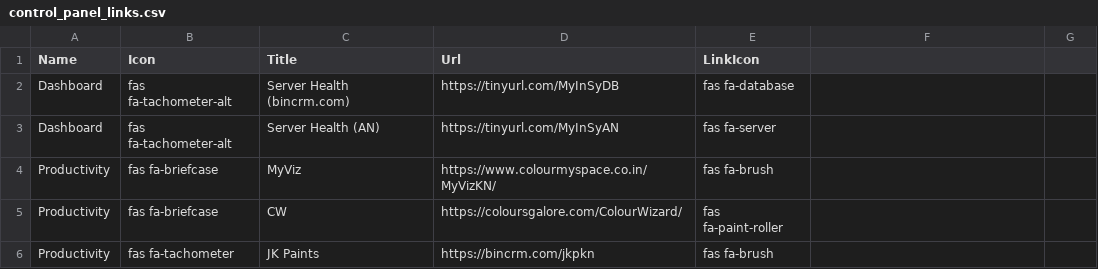
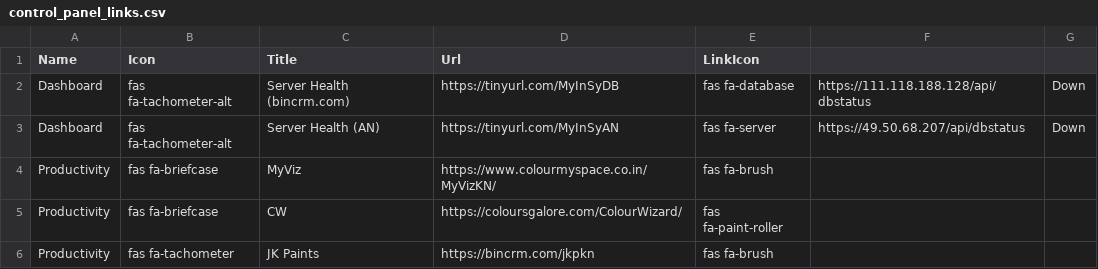
Before and after one commit to InnovatusSystems/InSyURLCentral, a CSV file: wwwroot/data/control_panel_links.csv, drawn as a sheet.

Commit message:
Support for Status Icon

```diff
--- a/wwwroot/data/control_panel_links.csv
+++ b/wwwroot/data/control_panel_links.csv
@@ -1,4 +1,4 @@
 Name,Icon,Title,Url,LinkIcon
-Dashboard,fas fa-tachometer-alt,Server Health (bincrm.com),https://tinyurl.com/MyInSyDB,fas fa-database
-Dashboard,fas fa-tachometer-alt,Server Health (AN),https://tinyurl.com/MyInSyAN,fas fa-server
+Dashboard,fas fa-tachometer-alt,Server Health (bincrm.com),https://tinyurl.com/MyInSyDB,fas fa-database,https://111.118.188.128/api/dbstatus,Down
+Dashboard,fas fa-tachometer-alt,Server Health (AN),https://tinyurl.com/MyInSyAN,fas fa-server,https://49.50.68.207/api/dbstatus,Down
 Productivity,fas fa-briefcase,MyViz,https://www.colourmyspace.co.in/MyVizKN/,fas fa-brush
```
Also changed, not shown: 1 other file.
